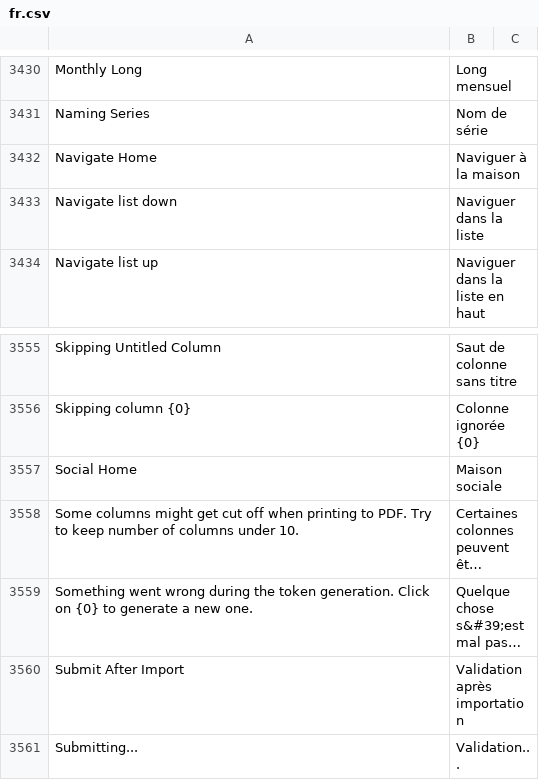
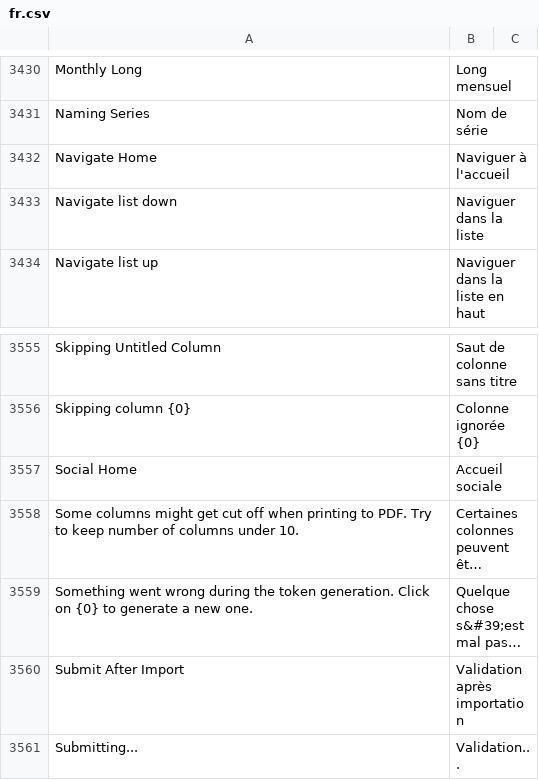
Before and after one commit to experiments001/frappe-sqlite, a CSV file: frappe/translations/fr.csv, drawn as a sheet; only a part is shown, gaps mark what is left out; long unchanged cells end in …; the diff names each change by its address in the sheet, - before the commit and + after, or states it on an @@ line.

Commit message:
chore(translation): use Acceuil instead of Maison in fr translation (#18271)
In French ``Maison`` means house, but here the word ``Acceuil`` is what we actually need

```diff
--- a/frappe/translations/fr.csv
+++ b/frappe/translations/fr.csv
-B3432: Naviguer à la maison
+B3432: Naviguer à l'accueil
-B3557: Maison sociale
+B3557: Accueil sociale
```
